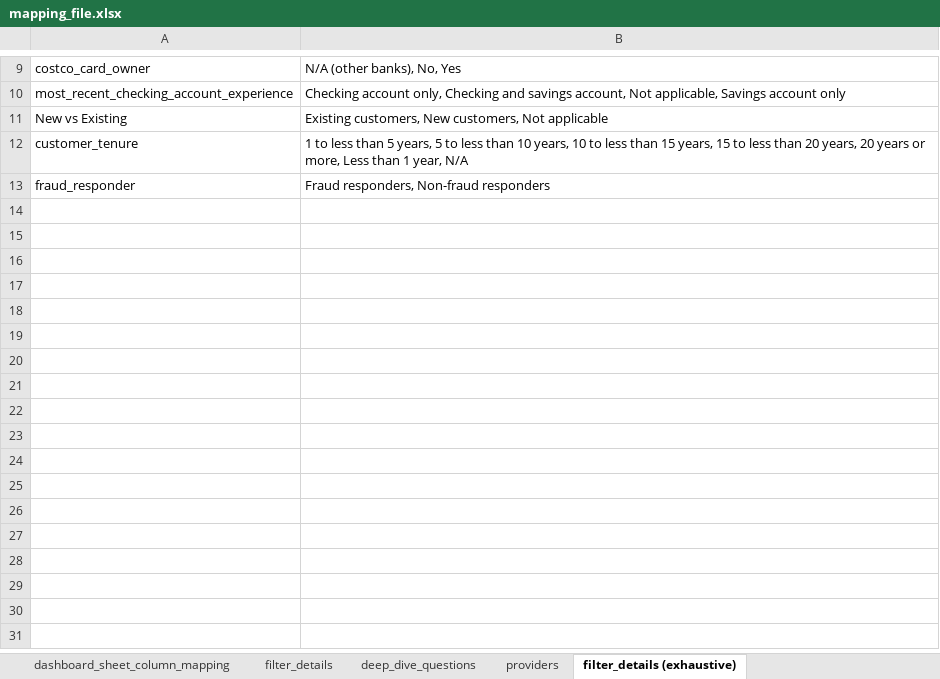
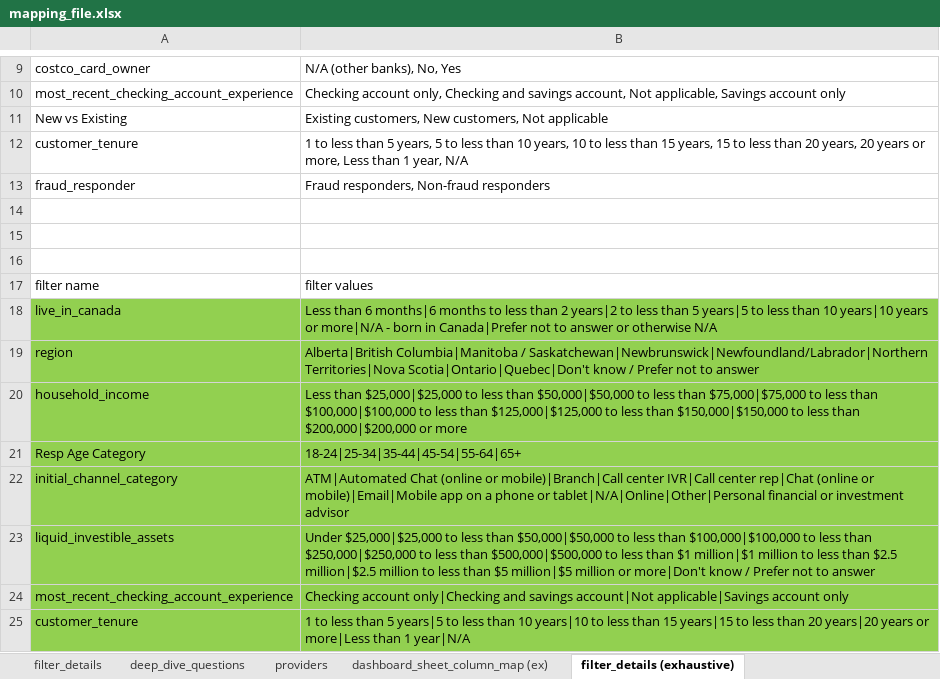
Before and after one commit to priya-dutta-01/Ep-DD-wideformat, an Excel workbook: mapping_file.xlsx, sheet filter_details (exhaustive), drawn as a sheet; only a part is shown, gaps mark what is left out; values as stored, in another font and other column widths than the file's, no borders; the diff names each change by its address in the sheet, - before the commit and + after, or states it on an @@ line.

Commit message:
Enhance EpisodeDeepDiveModule with brand parameters and update CSV extraction script for Tableau
- Added support for brand_of_interest_para and brand_of_comparison_para in EpisodeDeepDiveModule.
- Updated the build_validated_scenarios_for_dashboard function to handle new brand parameters.
- Modified scenario_filters_to_wide_exploded_rows to ensure proper handling of multi-valued filters.
- Refactored extract_tableau_sheets.py to create a standalone script for downloading Tableau view data as CSV.
- Implemented environment variable loading and authentication for Tableau REST API.
- Added functions to find workbook and view IDs, and download CSV data with specified filters.
- Updated mapping_file.xlsx to reflect changes in the data structure.

```diff
--- a/mapping_file.xlsx (sheet filter_details (exhaustive))
+++ b/mapping_file.xlsx (sheet filter_details (exhaustive))
+sheet tab: dashboard_sheet_column_map (ex)
+row 14: (empty)
+row 15: (empty)
+row 16: (empty)
+row 17: filter name | filter values
+row 18: live_in_canada | Less than 6 months|6 months to less than 2 years|2 to less than 5 years|5 to less than 10 years|10 years or more|N/A - born in Canada|Prefer not to answer or otherwise N/A
+row 19: region | Alberta|British Columbia|Manitoba / Saskatchewan|Newbrunswick|Newfoundland/Labrador|Northern Territories|Nova Scotia|Ontario|Quebec|Don't know / Prefer not to answer
+row 20: household_income | Less than $25,000|$25,000 to less than $50,000|$50,000 to less than $75,000|$75,000 to less than $100,000|$100,000 to less than $125,000|$125,000 to less than $150,000|$150,000 to less than $200,000|$200,000 or more
+row 21: Resp Age Category | 18-24|25-34|35-44|45-54|55-64|65+
+row 22: initial_channel_category | ATM|Automated Chat (online or mobile)|Branch|Call center IVR|Call center rep|Chat (online or mobile)|Email|Mobile app on a phone or tablet|N/A|Online|Other|Personal financial or investment advisor
+row 23: liquid_investible_assets | Under $25,000|$25,000 to less than $50,000|$50,000 to less than $100,000|$100,000 to less than $250,000|$250,000 to less than $500,000|$500,000 to less than $1 million|$1 million to less than $2.5 million|$2.5 million to less than $5 million|$5 million or more|Don't know / Prefer not to answer
+row 24: most_recent_checking_account_experience | Checking account only|Checking and savings account|Not applicable|Savings account only
+row 25: customer_tenure | 1 to less than 5 years|5 to less than 10 years|10 to less than 15 years|15 to less than 20 years|20 years or more|Less than 1 year|N/A
```
Also changed, not shown: sheet dashboard_sheet_column_mapping, sheet filter_details, 3 other files.
